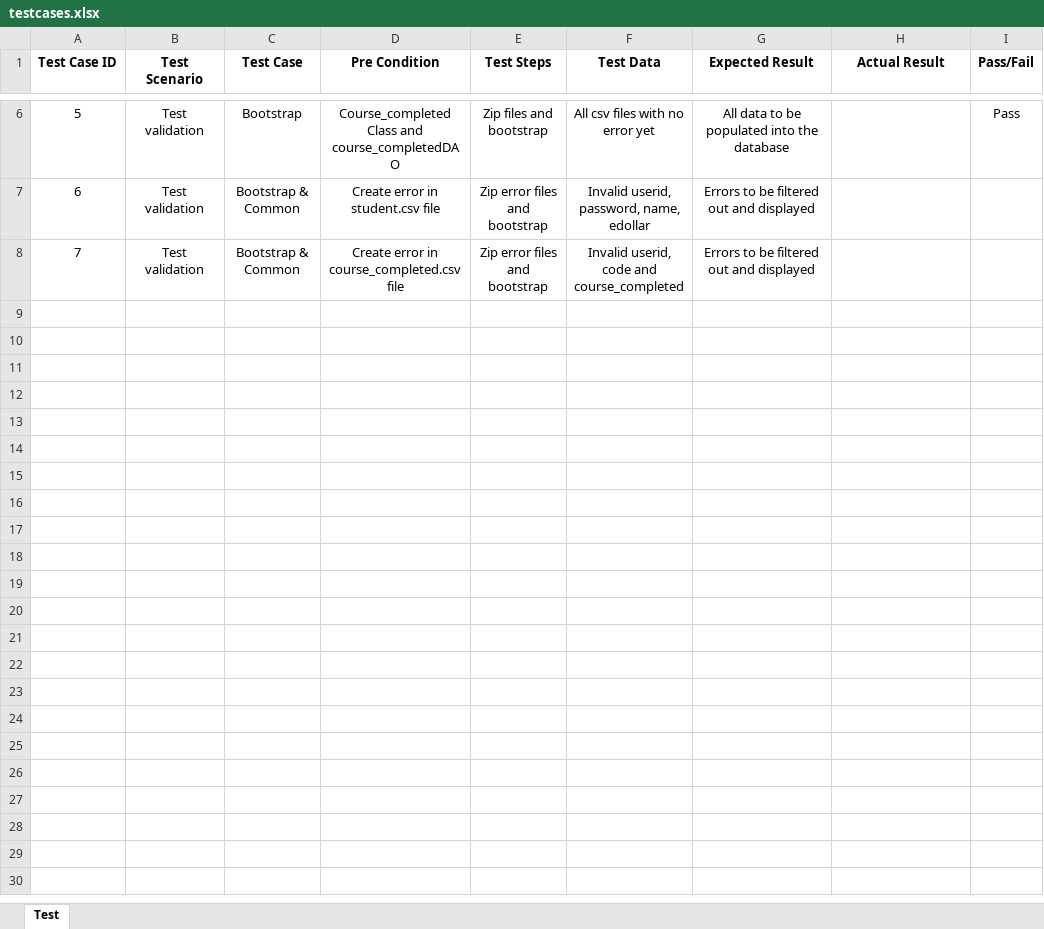
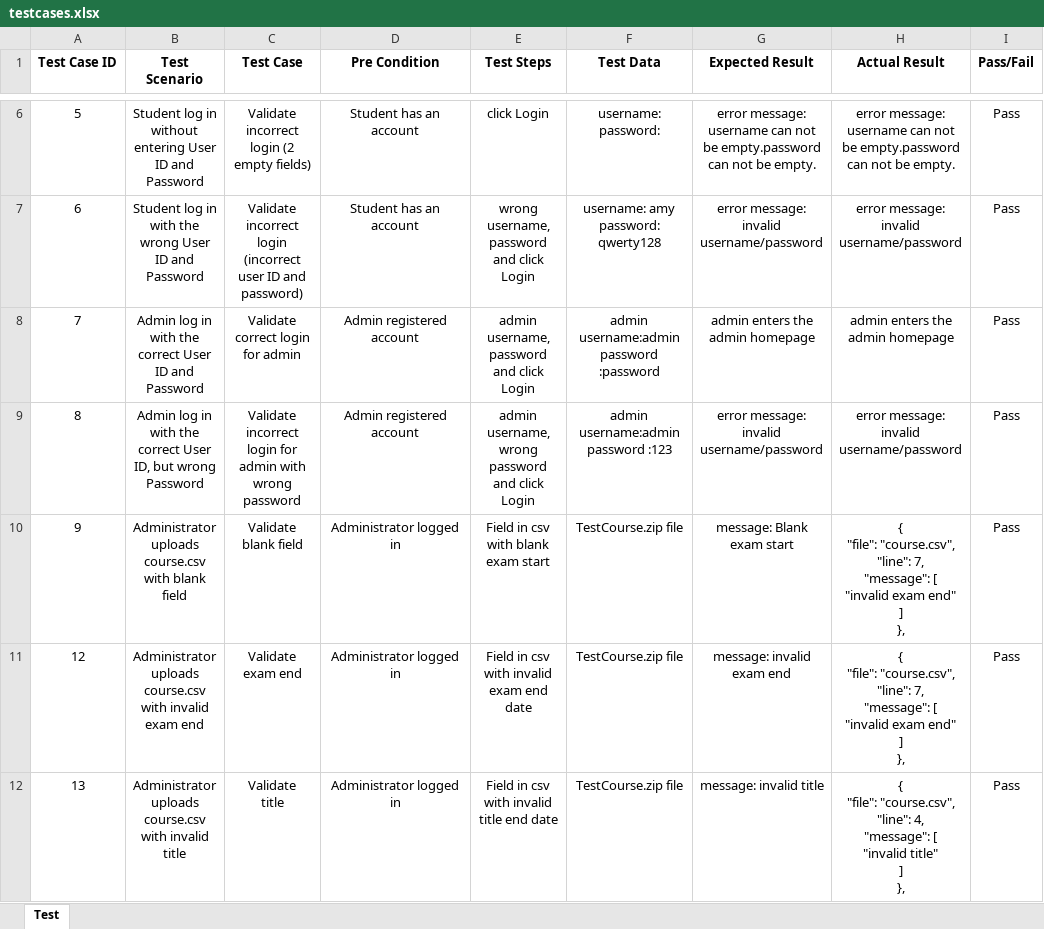
Before and after one commit to one-ice/IS212-Software-Project-Management, an Excel workbook: testing/testcases.xlsx, sheet Test, drawn as a sheet; only a part is shown, gaps mark what is left out; values as stored, in another font and other column widths than the file's, no borders; ↵ is a line break in a cell; the diff covers the shown part only; the diff names each change by its address in the sheet, - before the commit and + after, or states it on an @@ line.

```diff
--- a/testing/testcases.xlsx (sheet Test)
+++ b/testing/testcases.xlsx (sheet Test)
-B6 (Test Scenario): Test validation
+B6 (Test Scenario): Student log in without entering User ID and Password
-C6 (Test Case): Bootstrap
+C6 (Test Case): Validate incorrect login (2 empty fields)
-D6 (Pre Condition): Course_completed Class and course_completedDAO
+D6 (Pre Condition): Student has an account
-E6 (Test Steps): Zip files and bootstrap
+E6 (Test Steps): click Login
-F6 (Test Data): All csv files with no error yet
+F6 (Test Data): username: password:
-G6 (Expected Result): All data to be populated into the database
+G6 (Expected Result): error message: username can not be empty.password can not be empty.
-H6 (Actual Result): (empty)
+H6 (Actual Result): error message: username can not be empty.password can not be empty.
-B7 (Test Scenario): Test validation
+B7 (Test Scenario): Student log in with the wrong User ID and Password
-C7 (Test Case): Bootstrap & Common
+C7 (Test Case): Validate incorrect login (incorrect user ID and password)
-D7 (Pre Condition): Create error in student.csv file
+D7 (Pre Condition): Student has an account
-E7 (Test Steps): Zip error files and bootstrap
+E7 (Test Steps): wrong username, password and click Login
-F7 (Test Data): Invalid userid, password, name, edollar
+F7 (Test Data): username: amy password: qwerty128
-G7 (Expected Result): Errors to be filtered out and displayed
+G7 (Expected Result): error message: invalid username/password
-H7 (Actual Result): (empty)
+H7 (Actual Result): error message: invalid username/password
-I7:I8 (Pass/Fail): (empty)
+I7:I8 (Pass/Fail): Pass
-B8 (Test Scenario): Test validation
+B8 (Test Scenario): Admin log in with the correct User ID and Password
-C8 (Test Case): Bootstrap & Common
+C8 (Test Case): Validate correct login for admin
-D8 (Pre Condition): Create error in course_completed.csv file
+D8 (Pre Condition): Admin registered account
-E8 (Test Steps): Zip error files and bootstrap
+E8 (Test Steps): admin username, password and click Login
-F8 (Test Data): Invalid userid, code and course_completed
+F8 (Test Data): admin username:admin password :password
-G8 (Expected Result): Errors to be filtered out and displayed
+G8 (Expected Result): admin enters the admin homepage
-H8 (Actual Result): (empty)
+H8 (Actual Result): admin enters the admin homepage
+row 9: 8 | Admin log in with the correct User ID, but wrong Password | Validate incorrect login for admin with wrong password | Admin registered account | admin username, wrong password and click Login | admin username:admin password :123 | error message: invalid username/password | error message: invalid username/password | Pass
+row 10: 9 | Administrator uploads course.csv with blank field | Validate blank field | Administrator logged in | Field in csv with blank exam start | TestCourse.zip file | message: Blank exam start | { ↵ "file": "course.csv", ↵ "line": 7, ↵ "message": [ ↵ "invalid exam end" ↵ ] ↵ }, | Pass
+row 11: 12 | Administrator uploads course.csv with invalid exam end | Validate ↵ exam end | Administrator logged in | Field in csv with invalid exam end date | TestCourse.zip file | message: invalid exam end | { ↵ "file": "course.csv", ↵ "line": 7, ↵ "message": [ ↵ "invalid exam end" ↵ ] ↵ }, | Pass
+row 12: 13 | Administrator uploads course.csv with invalid title | Validate ↵ title | Administrator logged in | Field in csv with invalid title end date | TestCourse.zip file | message: invalid title | { ↵ "file": "course.csv", ↵ "line": 4, ↵ "message": [ ↵ "invalid title" ↵ ] ↵ }, | Pass
```
Also changed, not shown: 25 added rows and 30 edited cells elsewhere in this sheet.
